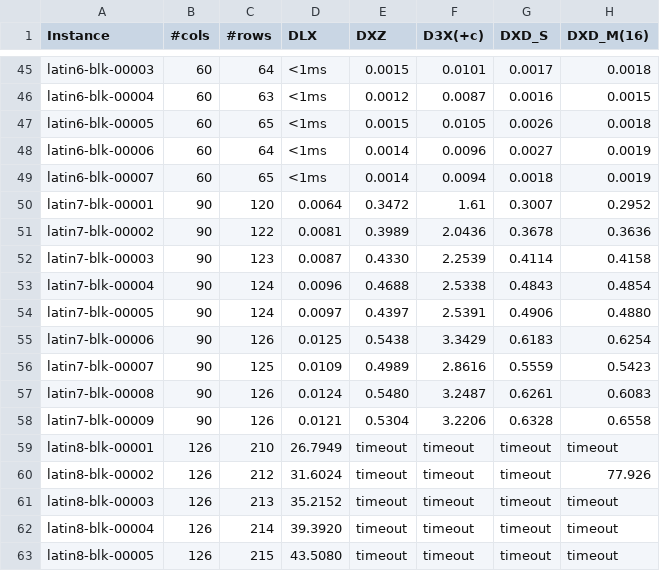
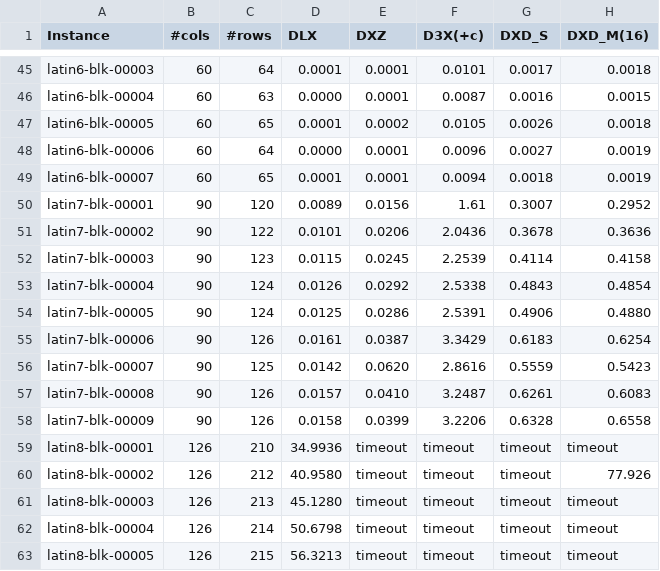
Before and after one commit to loiufam/Algorithm_DXD, a CSV file: exp_results.csv, drawn as a sheet; only a part is shown, gaps mark what is left out; the diff covers the shown part only; the diff names each change by its address in the sheet, - before the commit and + after, or states it on an @@ line.

```diff
--- a/exp_results.csv
+++ b/exp_results.csv
-D45 (DLX): <1ms
+D45 (DLX): 0.0001
-E45 (DXZ): 0.0015
+E45 (DXZ): 0.0001
-D46 (DLX): <1ms
+D46 (DLX): 0.0000
-E46 (DXZ): 0.0012
+E46 (DXZ): 0.0001
-D47 (DLX): <1ms
+D47 (DLX): 0.0001
-E47 (DXZ): 0.0015
+E47 (DXZ): 0.0002
-D48 (DLX): <1ms
+D48 (DLX): 0.0000
-E48:E49 (DXZ): 0.0014
+E48:E49 (DXZ): 0.0001
-D49 (DLX): <1ms
+D49 (DLX): 0.0001
-D50 (DLX): 0.0064
+D50 (DLX): 0.0089
-E50 (DXZ): 0.3472
+E50 (DXZ): 0.0156
-D51 (DLX): 0.0081
+D51 (DLX): 0.0101
-E51 (DXZ): 0.3989
+E51 (DXZ): 0.0206
-D52 (DLX): 0.0087
+D52 (DLX): 0.0115
-E52 (DXZ): 0.4330
+E52 (DXZ): 0.0245
-D53 (DLX): 0.0096
+D53 (DLX): 0.0126
-E53 (DXZ): 0.4688
+E53 (DXZ): 0.0292
-D54 (DLX): 0.0097
+D54 (DLX): 0.0125
-E54 (DXZ): 0.4397
+E54 (DXZ): 0.0286
-D55 (DLX): 0.0125
+D55 (DLX): 0.0161
-E55 (DXZ): 0.5438
+E55 (DXZ): 0.0387
-D56 (DLX): 0.0109
+D56 (DLX): 0.0142
-E56 (DXZ): 0.4989
+E56 (DXZ): 0.0620
-D57 (DLX): 0.0124
+D57 (DLX): 0.0157
-E57 (DXZ): 0.5480
+E57 (DXZ): 0.0410
-D58 (DLX): 0.0121
+D58 (DLX): 0.0158
-E58 (DXZ): 0.5304
+E58 (DXZ): 0.0399
-D59 (DLX): 26.7949
+D59 (DLX): 34.9936
-D60 (DLX): 31.6024
+D60 (DLX): 40.9580
-D61 (DLX): 35.2152
+D61 (DLX): 45.1280
-D62 (DLX): 39.3920
+D62 (DLX): 50.6798
-D63 (DLX): 43.5080
+D63 (DLX): 56.3213
```
Also changed, not shown: 92 edited cells elsewhere in this file, 6 other files.
